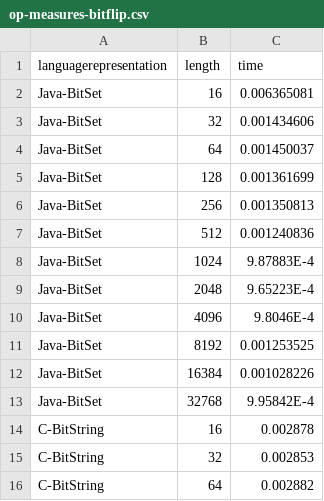
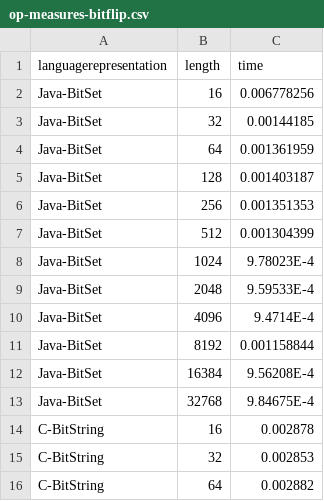
Before and after one commit to geneura-papers/2016-ea-languages-PPSN, a CSV file: data/op-measures-bitflip.csv, drawn as a sheet; only a part is shown.

```diff
--- a/data/op-measures-bitflip.csv
+++ b/data/op-measures-bitflip.csv
@@ -1,14 +1,14 @@
 languagerepresentation,length,time
-Java-BitSet, 16 , 0.006365081
-Java-BitSet, 32 , 0.001434606
-Java-BitSet, 64 , 0.001450037
-Java-BitSet, 128 , 0.001361699
-Java-BitSet, 256 , 0.001350813
-Java-BitSet, 512 , 0.001240836
-Java-BitSet, 1024 , 9.87883E-4
-Java-BitSet, 2048 , 9.65223E-4
-Java-BitSet, 4096 , 9.8046E-4
-Java-BitSet, 8192 , 0.001253525
-Java-BitSet, 16384 , 0.001028226
-Java-BitSet, 32768 , 9.95842E-4
+Java-BitSet,16 , 0.006778256
+Java-BitSet,32 , 0.00144185
+Java-BitSet,64 , 0.001361959
+Java-BitSet,128 , 0.001403187
+Java-BitSet,256 , 0.001351353
+Java-BitSet,512 , 0.001304399
+Java-BitSet,1024 , 9.78023E-4
+Java-BitSet,2048 , 9.59533E-4
+Java-BitSet,4096 , 9.4714E-4
+Java-BitSet,8192 , 0.001158844
+Java-BitSet,16384 , 9.56208E-4
+Java-BitSet,32768 , 9.84675E-4
 C-BitString, 16, 0.002878
```
Also changed, not shown: data/maxones-ratios.csv, data/measures-maxones.csv, 4 other files.
